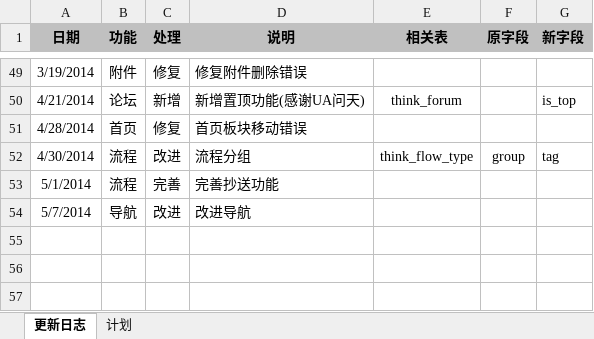
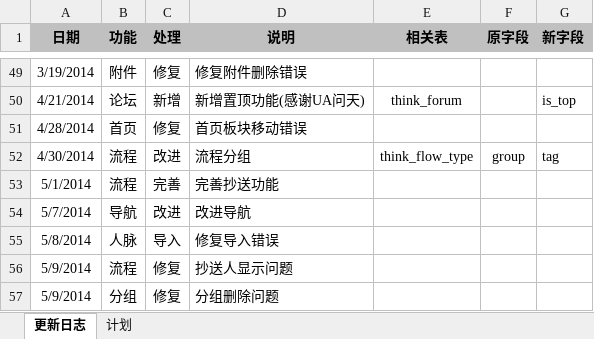
Before and after one commit to ameth64/aeropms, an Excel workbook: 更新日志.xlsx, sheet 更新日志, drawn as a sheet; only a part is shown, gaps mark what is left out; values as stored, in another font and other column widths than the file's, no borders; the diff names each change by its address in the sheet, - before the commit and + after, or states it on an @@ line.

```diff
--- a/更新日志.xlsx (sheet 更新日志)
+++ b/更新日志.xlsx (sheet 更新日志)
+row 55: 5/8/2014 | 人脉 | 导入 | 修复导入错误
+row 56: 5/9/2014 | 流程 | 修复 | 抄送人显示问题
+row 57: 5/9/2014 | 分组 | 修复 | 分组删除问题
```
Also changed, not shown: 2 other files.
